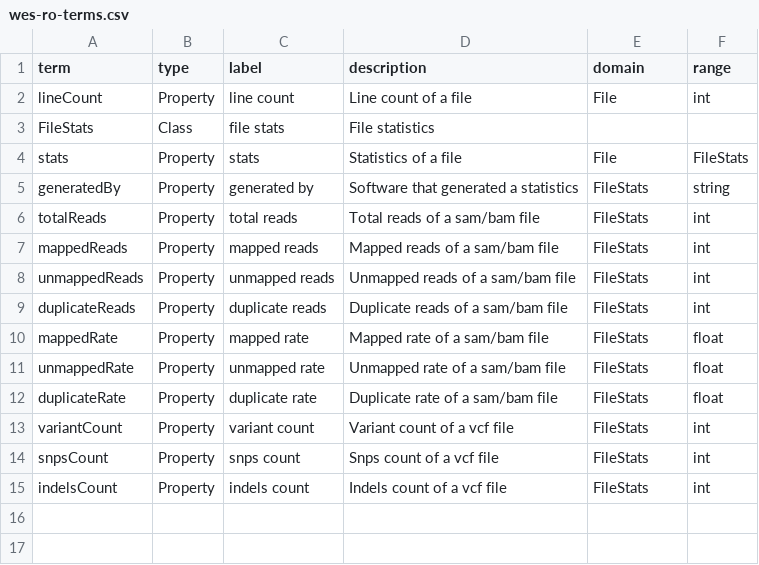
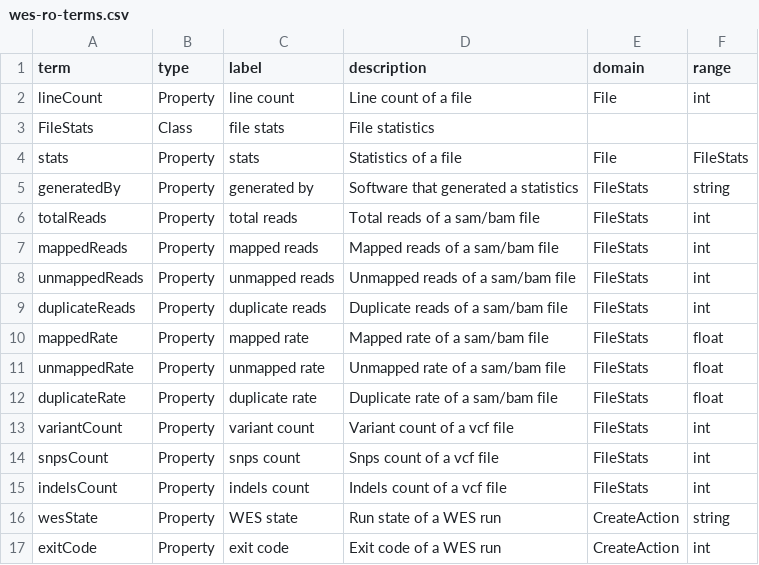
Before and after one commit to sapporo-wes/sapporo-service, a CSV file: sapporo/wes-ro-terms.csv, drawn as a sheet; the diff names each change by its address in the sheet, - before the commit and + after, or states it on an @@ line.

Commit message:
Change actionStatus to literal instead of object

```diff
--- a/sapporo/wes-ro-terms.csv
+++ b/sapporo/wes-ro-terms.csv
+row 16: wesState | Property | WES state | Run state of a WES run | CreateAction | string
+row 17: exitCode | Property | exit code | Exit code of a WES run | CreateAction | int
```
Also changed, not shown: 1 other file.
